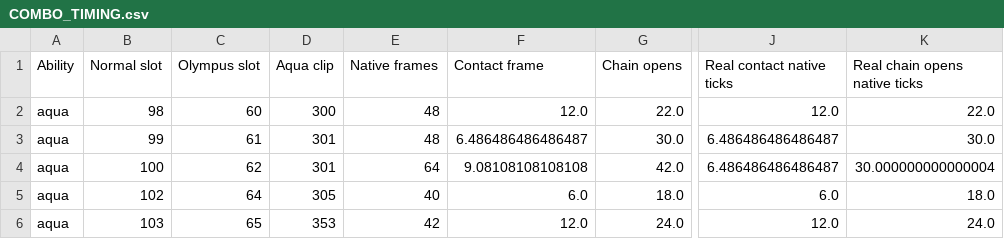
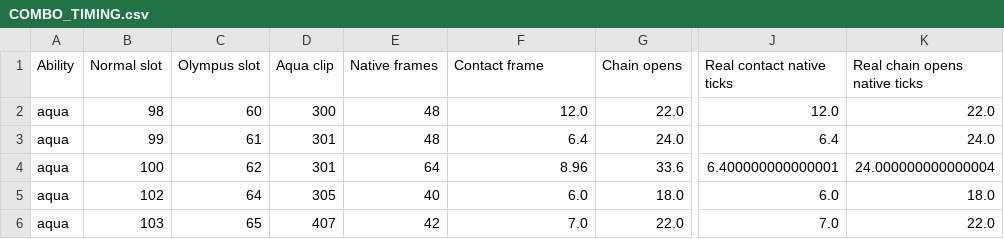
Before and after one commit to Ravenfang777/dw2, a CSV file: COMBO_TIMING.csv, drawn as a sheet; only a part is shown, gaps mark what is left out; the diff names each change by its address in the sheet, - before the commit and + after, or states it on an @@ line.

```diff
--- a/COMBO_TIMING.csv
+++ b/COMBO_TIMING.csv
-F3 (Contact frame): 6.486486486486487
+F3 (Contact frame): 6.4
-G3 (Chain opens): 30.0
+G3 (Chain opens): 24.0
-J3 (Real contact native ticks): 6.486486486486487
+J3 (Real contact native ticks): 6.4
-K3 (Real chain opens native ticks): 30.0
+K3 (Real chain opens native ticks): 24.0
-F4 (Contact frame): 9.08108108108108
+F4 (Contact frame): 8.96
-G4 (Chain opens): 42.0
+G4 (Chain opens): 33.6
-J4 (Real contact native ticks): 6.486486486486487
+J4 (Real contact native ticks): 6.400000000000001
-K4 (Real chain opens native ticks): 30.000000000000004
+K4 (Real chain opens native ticks): 24.000000000000004
-D6 (Aqua clip): 353
+D6 (Aqua clip): 407
-F6 (Contact frame): 12.0
+F6 (Contact frame): 7.0
-G6 (Chain opens): 24.0
+G6 (Chain opens): 22.0
-J6 (Real contact native ticks): 12.0
+J6 (Real contact native ticks): 7.0
-K6 (Real chain opens native ticks): 24.0
+K6 (Real chain opens native ticks): 22.0
```
Also changed, not shown: AIR_DODGE_MAPPING.csv, ANIMATION_MAP.csv, 52 other files.
